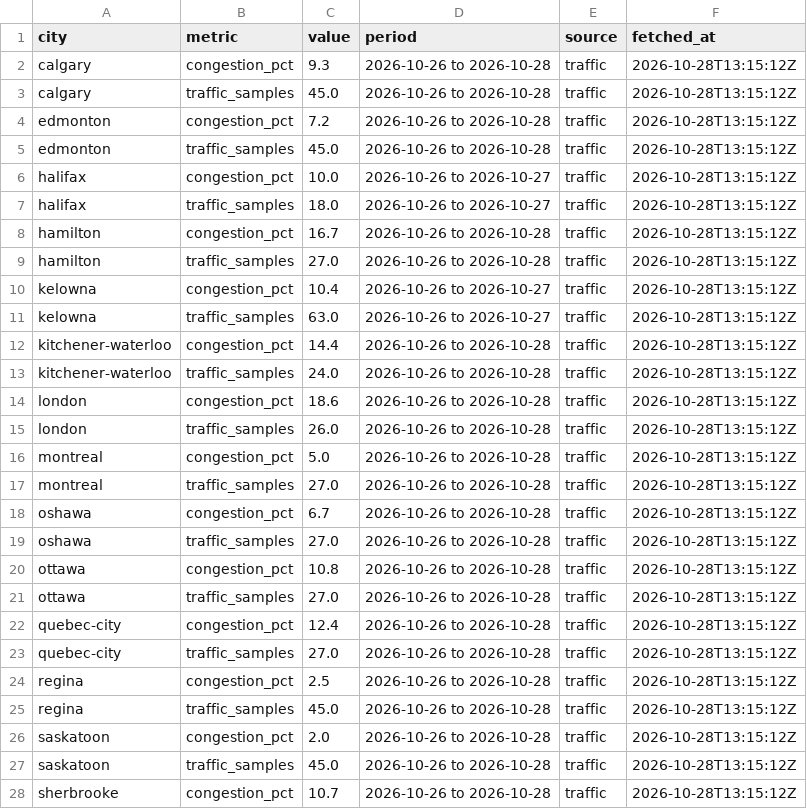
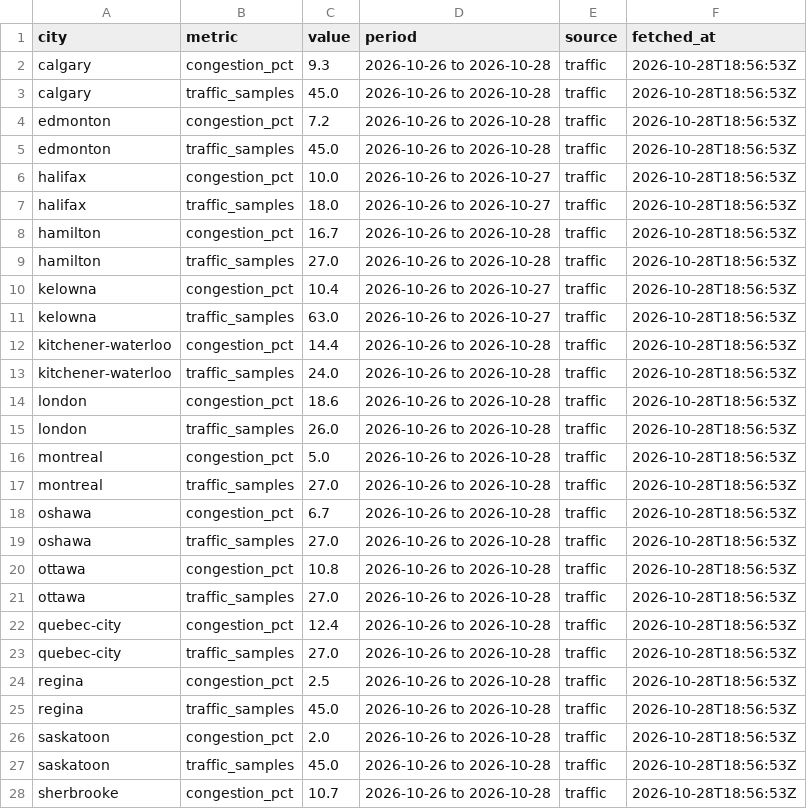
Before and after one commit to imran-ahmed377/city_rank_ai, a CSV file: data/metrics/traffic.csv, drawn as a sheet; only a part is shown; the diff covers the shown part only.

```diff
--- a/data/metrics/traffic.csv
+++ b/data/metrics/traffic.csv
@@ -1,28 +1,28 @@
 city,metric,value,period,source,fetched_at
-calgary,congestion_pct,9.3,2026-10-26 to 2026-10-28,traffic,2026-10-28T13:15:12Z
-calgary,traffic_samples,45.0,2026-10-26 to 2026-10-28,traffic,2026-10-28T13:15:12Z
-edmonton,congestion_pct,7.2,2026-10-26 to 2026-10-28,traffic,2026-10-28T13:15:12Z
-edmonton,traffic_samples,45.0,2026-10-26 to 2026-10-28,traffic,2026-10-28T13:15:12Z
-halifax,congestion_pct,10.0,2026-10-26 to 2026-10-27,traffic,2026-10-28T13:15:12Z
-halifax,traffic_samples,18.0,2026-10-26 to 2026-10-27,traffic,2026-10-28T13:15:12Z
-hamilton,congestion_pct,16.7,2026-10-26 to 2026-10-28,traffic,2026-10-28T13:15:12Z
-hamilton,traffic_samples,27.0,2026-10-26 to 2026-10-28,traffic,2026-10-28T13:15:12Z
-kelowna,congestion_pct,10.4,2026-10-26 to 2026-10-27,traffic,2026-10-28T13:15:12Z
-kelowna,traffic_samples,63.0,2026-10-26 to 2026-10-27,traffic,2026-10-28T13:15:12Z
-kitchener-waterloo,congestion_pct,14.4,2026-10-26 to 2026-10-28,traffic,2026-10-28T13:15:12Z
-kitchener-waterloo,traffic_samples,24.0,2026-10-26 to 2026-10-28,traffic,2026-10-28T13:15:12Z
-london,congestion_pct,18.6,2026-10-26 to 2026-10-28,traffic,2026-10-28T13:15:12Z
-london,traffic_samples,26.0,2026-10-26 to 2026-10-28,traffic,2026-10-28T13:15:12Z
-montreal,congestion_pct,5.0,2026-10-26 to 2026-10-28,traffic,2026-10-28T13:15:12Z
-montreal,traffic_samples,27.0,2026-10-26 to 2026-10-28,traffic,2026-10-28T13:15:12Z
-oshawa,congestion_pct,6.7,2026-10-26 to 2026-10-28,traffic,2026-10-28T13:15:12Z
-oshawa,traffic_samples,27.0,2026-10-26 to 2026-10-28,traffic,2026-10-28T13:15:12Z
-ottawa,congestion_pct,10.8,2026-10-26 to 2026-10-28,traffic,2026-10-28T13:15:12Z
-ottawa,traffic_samples,27.0,2026-10-26 to 2026-10-28,traffic,2026-10-28T13:15:12Z
-quebec-city,congestion_pct,12.4,2026-10-26 to 2026-10-28,traffic,2026-10-28T13:15:12Z
-quebec-city,traffic_samples,27.0,2026-10-26 to 2026-10-28,traffic,2026-10-28T13:15:12Z
-regina,congestion_pct,2.5,2026-10-26 to 2026-10-28,traffic,2026-10-28T13:15:12Z
-regina,traffic_samples,45.0,2026-10-26 to 2026-10-28,traffic,2026-10-28T13:15:12Z
-saskatoon,congestion_pct,2.0,2026-10-26 to 2026-10-28,traffic,2026-10-28T13:15:12Z
-saskatoon,traffic_samples,45.0,2026-10-26 to 2026-10-28,traffic,2026-10-28T13:15:12Z
-sherbrooke,congestion_pct,10.7,2026-10-26 to 2026-10-28,traffic,2026-10-28T13:15:12Z
+calgary,congestion_pct,9.3,2026-10-26 to 2026-10-28,traffic,2026-10-28T18:56:53Z
+calgary,traffic_samples,45.0,2026-10-26 to 2026-10-28,traffic,2026-10-28T18:56:53Z
+edmonton,congestion_pct,7.2,2026-10-26 to 2026-10-28,traffic,2026-10-28T18:56:53Z
+edmonton,traffic_samples,45.0,2026-10-26 to 2026-10-28,traffic,2026-10-28T18:56:53Z
+halifax,congestion_pct,10.0,2026-10-26 to 2026-10-27,traffic,2026-10-28T18:56:53Z
+halifax,traffic_samples,18.0,2026-10-26 to 2026-10-27,traffic,2026-10-28T18:56:53Z
+hamilton,congestion_pct,16.7,2026-10-26 to 2026-10-28,traffic,2026-10-28T18:56:53Z
+hamilton,traffic_samples,27.0,2026-10-26 to 2026-10-28,traffic,2026-10-28T18:56:53Z
+kelowna,congestion_pct,10.4,2026-10-26 to 2026-10-27,traffic,2026-10-28T18:56:53Z
+kelowna,traffic_samples,63.0,2026-10-26 to 2026-10-27,traffic,2026-10-28T18:56:53Z
+kitchener-waterloo,congestion_pct,14.4,2026-10-26 to 2026-10-28,traffic,2026-10-28T18:56:53Z
+kitchener-waterloo,traffic_samples,24.0,2026-10-26 to 2026-10-28,traffic,2026-10-28T18:56:53Z
+london,congestion_pct,18.6,2026-10-26 to 2026-10-28,traffic,2026-10-28T18:56:53Z
+london,traffic_samples,26.0,2026-10-26 to 2026-10-28,traffic,2026-10-28T18:56:53Z
+montreal,congestion_pct,5.0,2026-10-26 to 2026-10-28,traffic,2026-10-28T18:56:53Z
+montreal,traffic_samples,27.0,2026-10-26 to 2026-10-28,traffic,2026-10-28T18:56:53Z
+oshawa,congestion_pct,6.7,2026-10-26 to 2026-10-28,traffic,2026-10-28T18:56:53Z
+oshawa,traffic_samples,27.0,2026-10-26 to 2026-10-28,traffic,2026-10-28T18:56:53Z
+ottawa,congestion_pct,10.8,2026-10-26 to 2026-10-28,traffic,2026-10-28T18:56:53Z
+ottawa,traffic_samples,27.0,2026-10-26 to 2026-10-28,traffic,2026-10-28T18:56:53Z
+quebec-city,congestion_pct,12.4,2026-10-26 to 2026-10-28,traffic,2026-10-28T18:56:53Z
+quebec-city,traffic_samples,27.0,2026-10-26 to 2026-10-28,traffic,2026-10-28T18:56:53Z
+regina,congestion_pct,2.5,2026-10-26 to 2026-10-28,traffic,2026-10-28T18:56:53Z
+regina,traffic_samples,45.0,2026-10-26 to 2026-10-28,traffic,2026-10-28T18:56:53Z
+saskatoon,congestion_pct,2.0,2026-10-26 to 2026-10-28,traffic,2026-10-28T18:56:53Z
+saskatoon,traffic_samples,45.0,2026-10-26 to 2026-10-28,traffic,2026-10-28T18:56:53Z
+sherbrooke,congestion_pct,10.7,2026-10-26 to 2026-10-28,traffic,2026-10-28T18:56:53Z
```
Also changed, not shown: 13 edited cells elsewhere in this file, data/history/weather_observations.csv, data/metrics/weather.csv, 2 other files.
